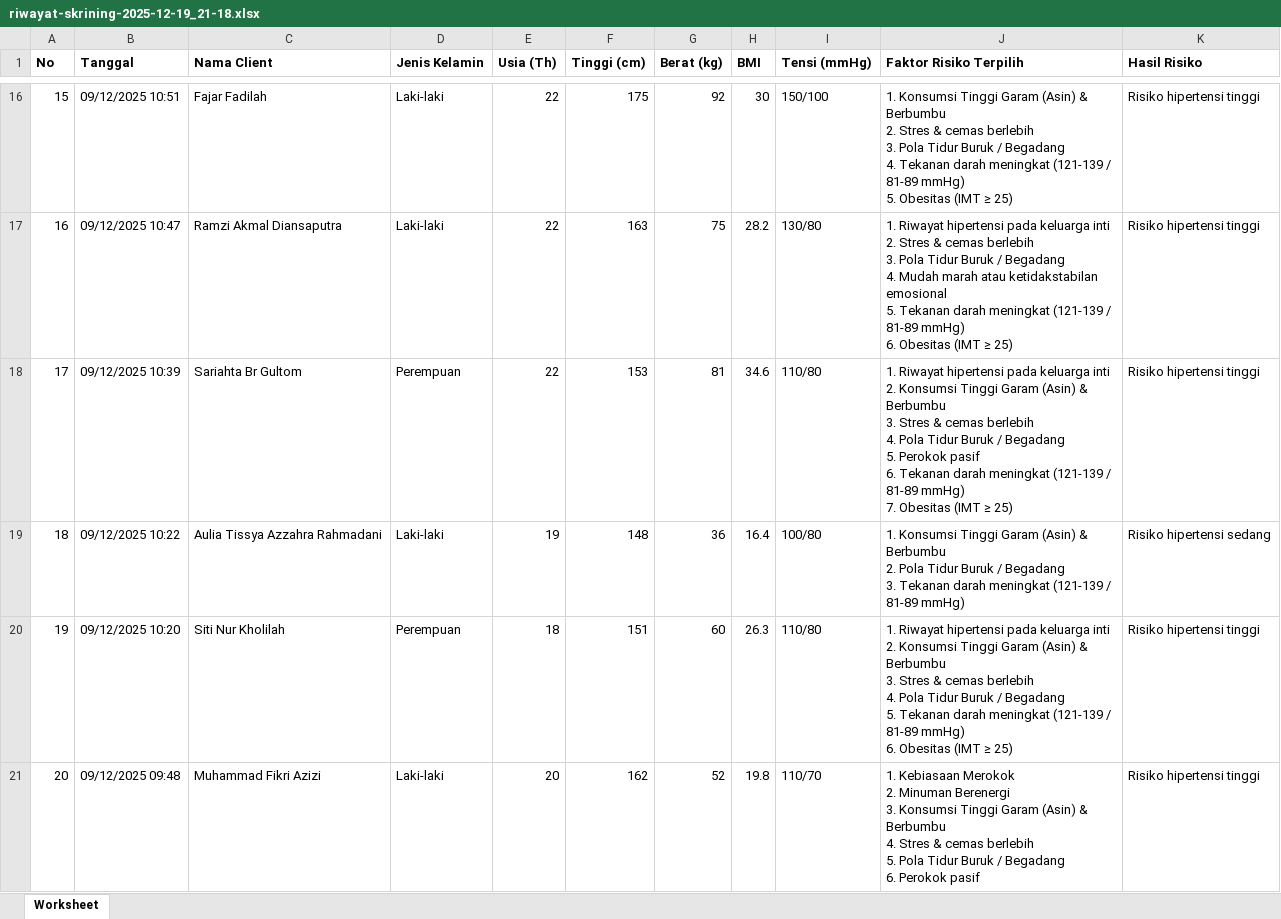
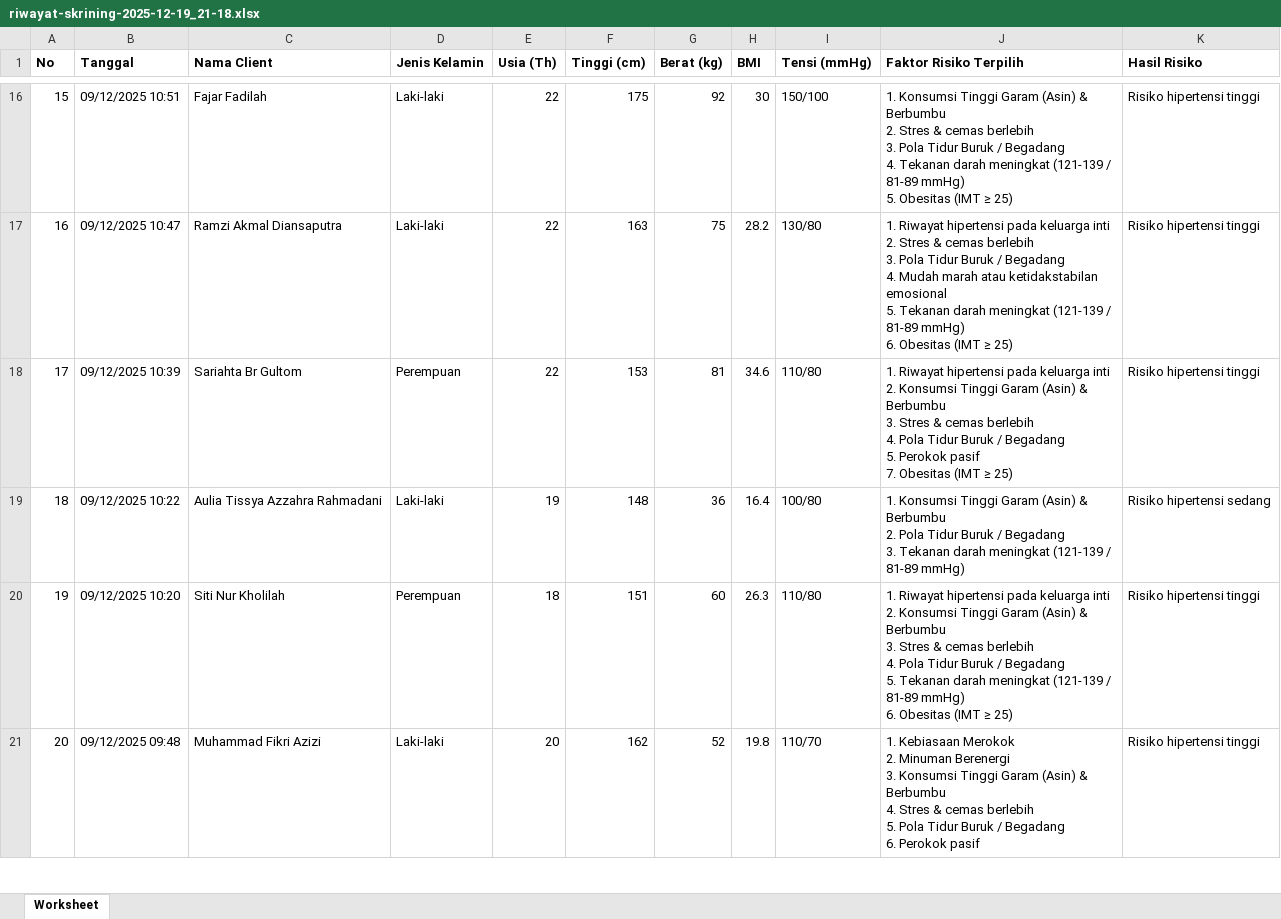
Before and after one commit to Osland07/L123, an Excel workbook: riwayat-skrining-2025-12-19_21-18.xlsx, sheet Worksheet, drawn as a sheet; only a part is shown, gaps mark what is left out; values as stored, in another font and other column widths than the file's, no borders; ↵ is a line break in a cell; the diff names each change by its address in the sheet, - before the commit and + after, or states it on an @@ line.

Commit message:
update

```diff
--- a/riwayat-skrining-2025-12-19_21-18.xlsx (sheet Worksheet)
+++ b/riwayat-skrining-2025-12-19_21-18.xlsx (sheet Worksheet)
-J18 (Faktor Risiko Terpilih): …Perokok pasif ↵ 6. Tekanan darah meningkat (121-139 / 81-89 mmHg) ↵ 7. Obesitas…
+J18 (Faktor Risiko Terpilih): …Perokok pasif ↵ 7. Obesitas…
```
